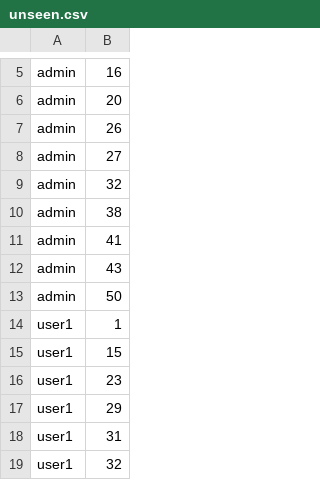
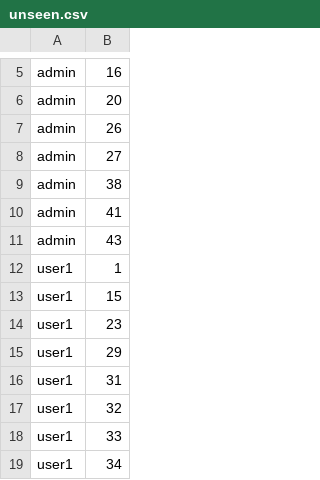
Before and after one commit to StarJ0405/FoodRecipeWeb, a CSV file: out/database/unseen.csv, drawn as a sheet; only a part is shown, gaps mark what is left out; the shorter side is filled out with more unchanged rows; the diff names each change by its address in the sheet, - before the commit and + after, or states it on an @@ line.

```diff
--- a/out/database/unseen.csv
+++ b/out/database/unseen.csv
-row 9: admin | 32
-row 13: admin | 50
```
Also changed, not shown: 18 other files.
